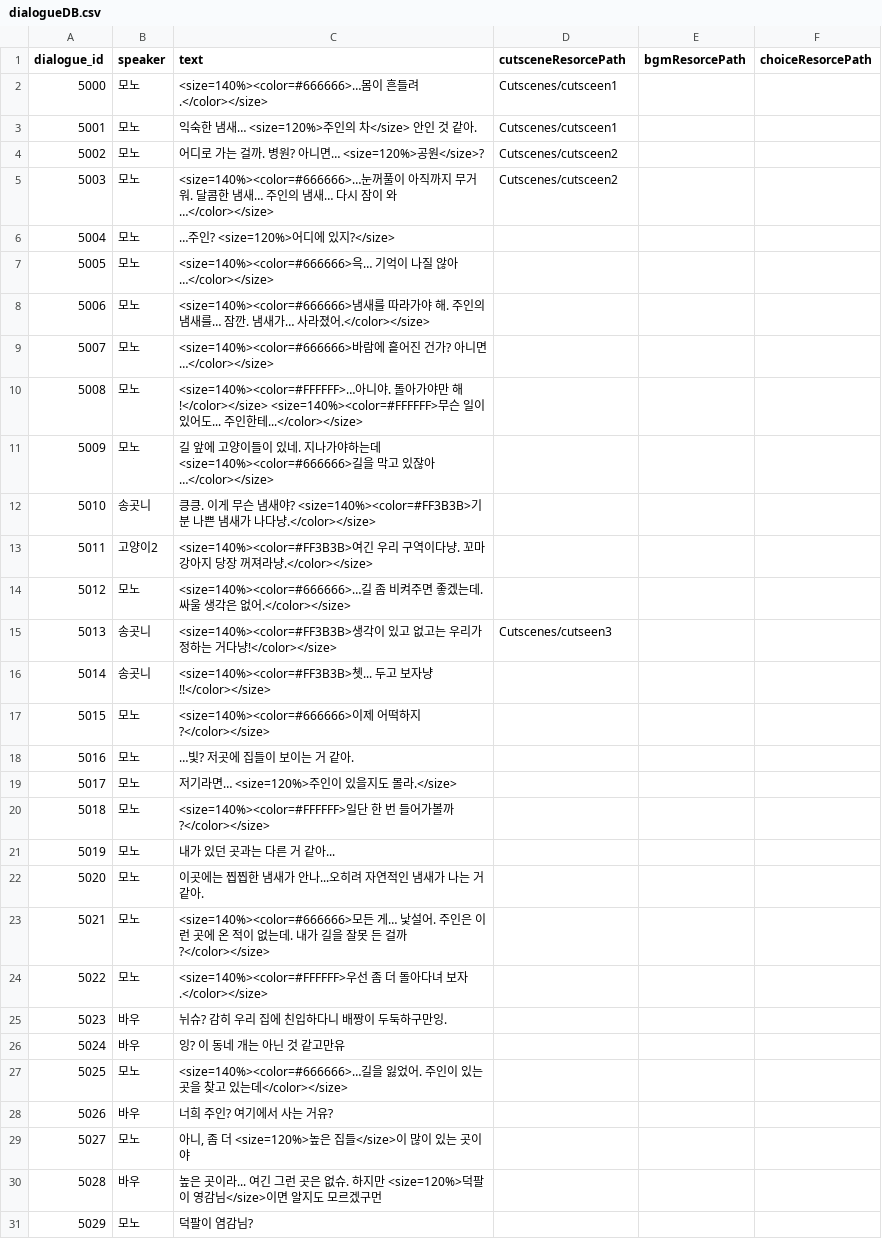
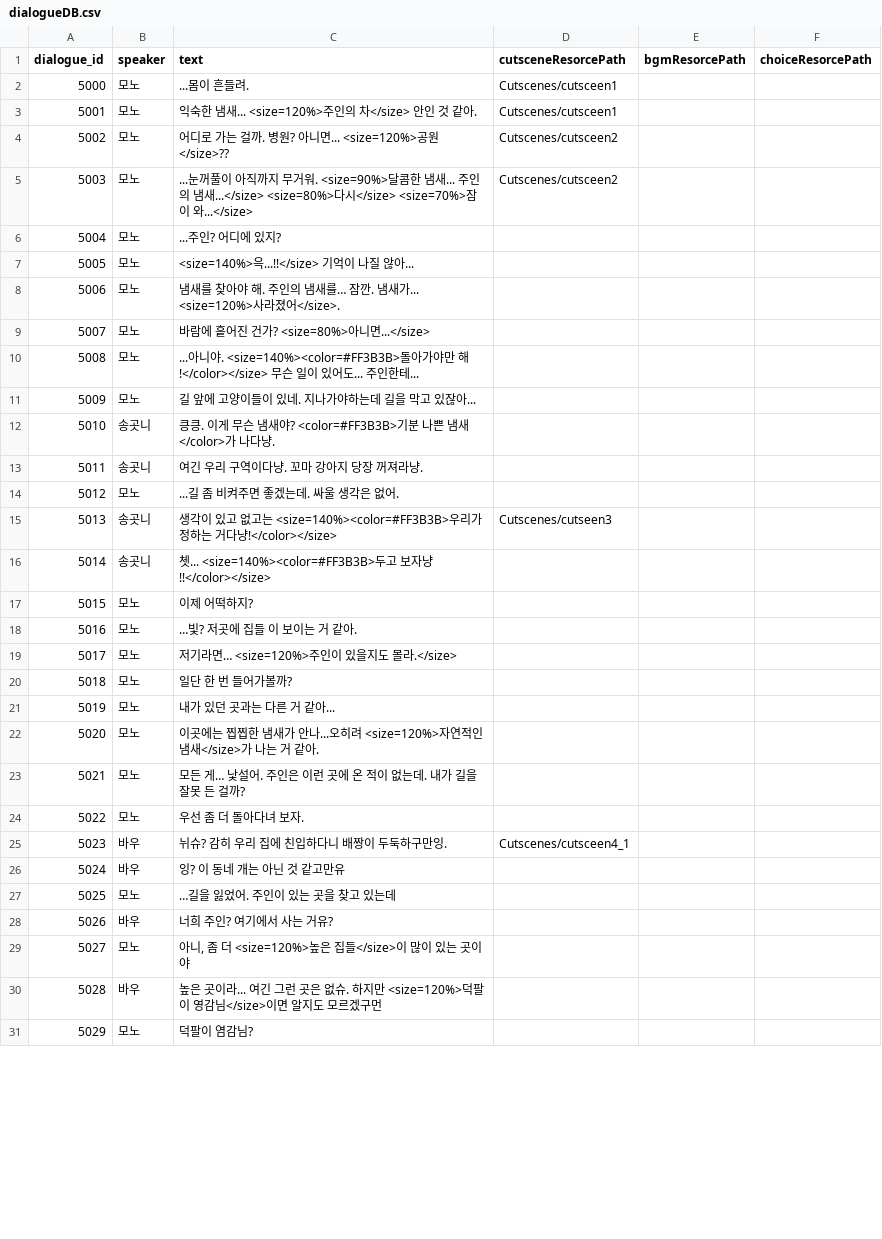
Before and after one commit to B-Dam/Project_DAD, a CSV file: Assets/Resources/CSV/dialog/dialogueDB.csv, drawn as a sheet; only a part is shown; the diff covers the shown part only.

```diff
--- a/Assets/Resources/CSV/dialog/dialogueDB.csv
+++ b/Assets/Resources/CSV/dialog/dialogueDB.csv
@@ -1,28 +1,28 @@
 dialogue_id,speaker,text,cutsceneResorcePath,bgmResorcePath,choiceResorcePath,
-5000,모노,<size=140%><color=#666666>…몸이 흔들려.</color></size>,Cutscenes/cutsceen1,,,
-5001,모노,익숙한 냄새… <size=120%>주인의 차</size> 안인 것 같아.,Cutscenes/cutsceen1,,,
-5002,모노,어디로 가는 걸까. 병원? 아니면… <size=120%>공원</size>?,Cutscenes/cutsceen2,,,
-5003,모노,<size=140%><color=#666666>…눈꺼풀이 아직까지 무거워. 달콤한 냄새… 주인의 냄새… 다시 잠이 와…</color></size>, Cutscenes/cutsceen2,,,
-5004,모노,…주인? <size=120%>어디에 있지?</size>,,,,
-5005,모노,<size=140%><color=#666666>윽… 기억이 나질 않아…</color></size>,,,,
-5006,모노,<size=140%><color=#666666>냄새를 따라가야 해. 주인의 냄새를… 잠깐. 냄새가… 사라졌어.</color></size>,,,,
-5007,모노,<size=140%><color=#666666>바람에 흩어진 건가? 아니면…</color></size>,,,,
-5008,모노,<size=140%><color=#FFFFFF>…아니야. 돌아가야만 해!</color></size> <size=140%><color=#FFFFFF>무슨 일이 있어도... 주인한테...</color></size>,,,,
-5009,모노,길 앞에 고양이들이 있네. 지나가야하는데 <size=140%><color=#666666>길을 막고 있잖아…</color></size>,,,,
-5010,송곳니,킁킁. 이게 무슨 냄새야? <size=140%><color=#FF3B3B>기분 나쁜 냄새가 나다냥.</color></size>,,,,
-5011,고양이2,<size=140%><color=#FF3B3B>여긴 우리 구역이다냥. 꼬마 강아지 당장 꺼져라냥.</color></size>,,,,
-5012,모노,<size=140%><color=#666666>…길 좀 비켜주면 좋겠는데. 싸울 생각은 없어.</color></size>,,,,
-5013,송곳니,<size=140%><color=#FF3B3B>생각이 있고 없고는 우리가 정하는 거다냥!</color></size>,Cutscenes/cutseen3,,,
-5014,송곳니,<size=140%><color=#FF3B3B>쳇... 두고 보자냥!!</color></size>,,,,
-5015,모노,<size=140%><color=#666666>이제 어떡하지?</color></size>,,,,
-5016,모노,…빛? 저곳에 집들이 보이는 거 같아.,,,,
+5000,모노,...몸이 흔들려.,Cutscenes/cutsceen1,,,
+5001,모노,익숙한 냄새... <size=120%>주인의 차</size> 안인 것 같아.,Cutscenes/cutsceen1,,,
+5002,모노,어디로 가는 걸까. 병원? 아니면... <size=120%>공원</size>??,Cutscenes/cutsceen2,,,
+5003,모노,...눈꺼풀이 아직까지 무거워. <size=90%>달콤한 냄새... 주인의 냄새...</size> <size=80%>다시</size> <size=70%>잠이 와...</size>, Cutscenes/cutsceen2,,,
+5004,모노,...주인? 어디에 있지?,,,,
+5005,모노,<size=140%>윽...!!</size> 기억이 나질 않아...,,,,
+5006,모노,냄새를 찾아야 해. 주인의 냄새를… 잠깐. 냄새가... <size=120%>사라졌어</size>.,,,,
+5007,모노,바람에 흩어진 건가? <size=80%>아니면...</size>,,,,
+5008,모노,...아니야. <size=140%><color=#FF3B3B>돌아가야만 해!</color></size> 무슨 일이 있어도... 주인한테...,,,,
+5009,모노,길 앞에 고양이들이 있네. 지나가야하는데 길을 막고 있잖아...,,,,
+5010,송곳니,킁킁. 이게 무슨 냄새야? <color=#FF3B3B>기분 나쁜 냄새</color>가 나다냥.,,,,
+5011,송곳니,여긴 우리 구역이다냥. 꼬마 강아지 당장 꺼져라냥.,,,,
+5012,모노,...길 좀 비켜주면 좋겠는데. 싸울 생각은 없어.,,,,
+5013,송곳니,생각이 있고 없고는 <size=140%><color=#FF3B3B>우리가 정하는 거다냥!</color></size>,Cutscenes/cutseen3,,,
+5014,송곳니,쳇... <size=140%><color=#FF3B3B>두고 보자냥!!</color></size>,,,,
+5015,모노,이제 어떡하지?,,,,
+5016,모노,…빛? 저곳에 집들 이 보이는 거 같아.,,,,
 5017,모노,저기라면… <size=120%>주인이 있을지도 몰라.</size>,,,,
-5018,모노,<size=140%><color=#FFFFFF>일단 한 번 들어가볼까?</color></size>,,,,
+5018,모노,일단 한 번 들어가볼까?,,,,
 5019,모노,내가 있던 곳과는 다른 거 같아...,,,,
-5020,모노,이곳에는 찝찝한 냄새가 안나...오히려 자연적인 냄새가 나는 거 같아.,,,,
-5021,모노,<size=140%><color=#666666>모든 게… 낯설어. 주인은 이런 곳에 온 적이 없는데. 내가 길을 잘못 든 걸까?</color></size>,,,,
-5022,모노,<size=140%><color=#FFFFFF>우선 좀 더 돌아다녀 보자.</color></size>,,,,
-5023,바우,뉘슈? 감히 우리 집에 친입하다니 배짱이 두둑하구만잉.,,,,
+5020,모노,이곳에는 찝찝한 냄새가 안나...오히려 <size=120%>자연적인 냄새</size>가 나는 거 같아.,,,,
+5021,모노,모든 게… 낯설어. 주인은 이런 곳에 온 적이 없는데. 내가 길을 잘못 든 걸까?,,,,
+5022,모노,우선 좀 더 돌아다녀 보자.,,,,
+5023,바우,뉘슈? 감히 우리 집에 친입하다니 배짱이 두둑하구만잉.,Cutscenes/cutsceen4_1,,,
 5024,바우,잉? 이 동네 개는 아닌 것 같고만유,,,,
-5025,모노,<size=140%><color=#666666>…길을 잃었어. 주인이 있는 곳을 찾고 있는데</color></size>,,,,
+5025,모노,…길을 잃었어. 주인이 있는 곳을 찾고 있는데,,,,
 5026,바우,너희 주인? 여기에서 사는 거유?,,,,
```
Also changed, not shown: 2 added rows, 3 removed rows and 48 edited cells elsewhere in this file, 9 other files.
